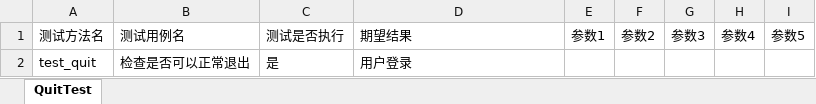
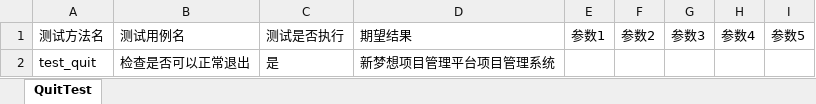
Before and after one commit to liousAlready/P9UI_Tests, an Excel workbook: test_datas/main_suite/main_case.xlsx, sheet QuitTest, drawn as a sheet; values as stored, in another font and other column widths than the file's, no borders; the diff names each change by its address in the sheet, - before the commit and + after, or states it on an @@ line.

```diff
--- a/test_datas/main_suite/main_case.xlsx (sheet QuitTest)
+++ b/test_datas/main_suite/main_case.xlsx (sheet QuitTest)
-D2: 用户登录
+D2: 新梦想项目管理平台项目管理系统
```
Also changed, not shown: test_datas/bug_suite/bug_case.xlsx, test_datas/login_suite/login_case.xlsx, 9 other files.
